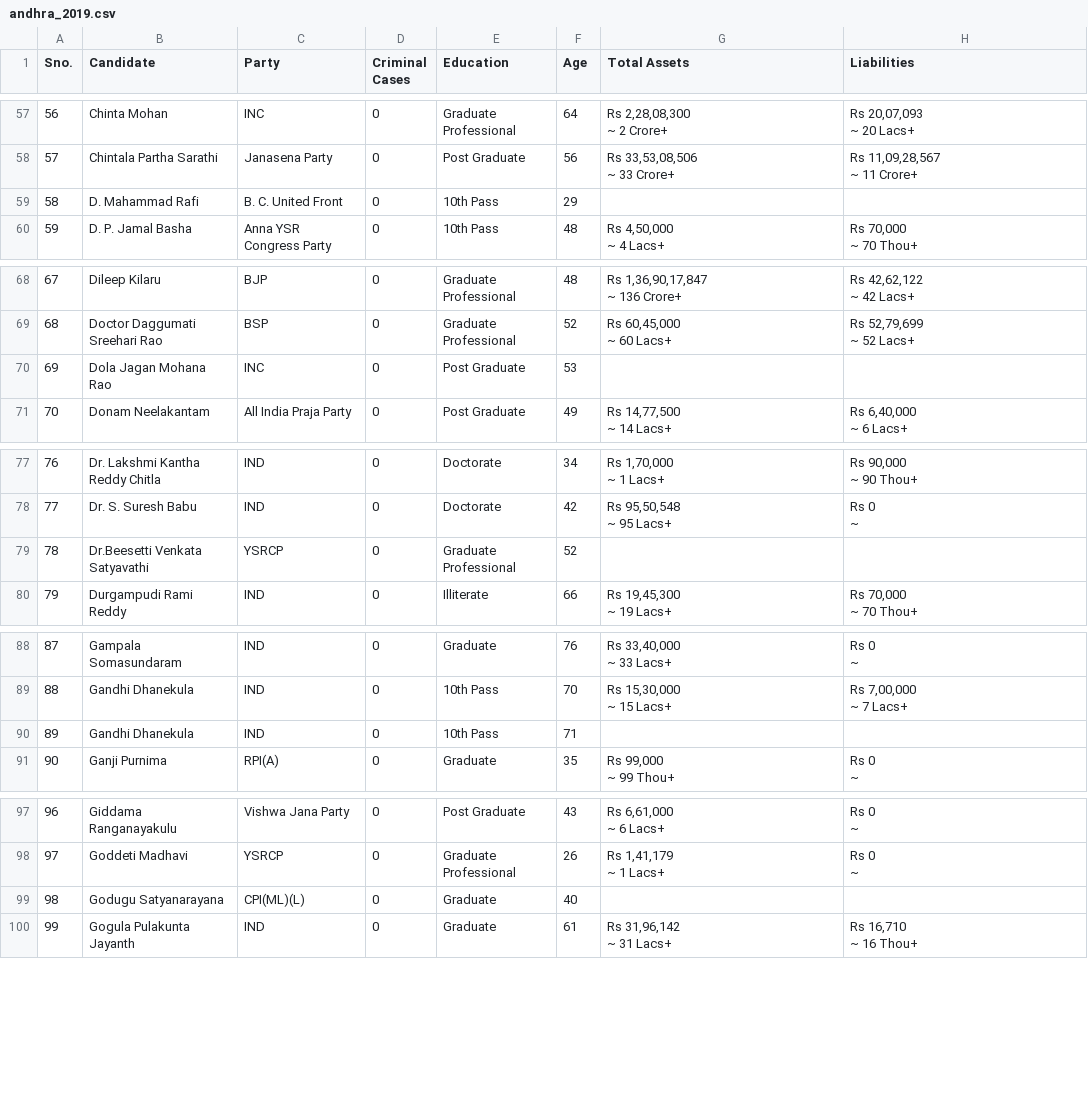
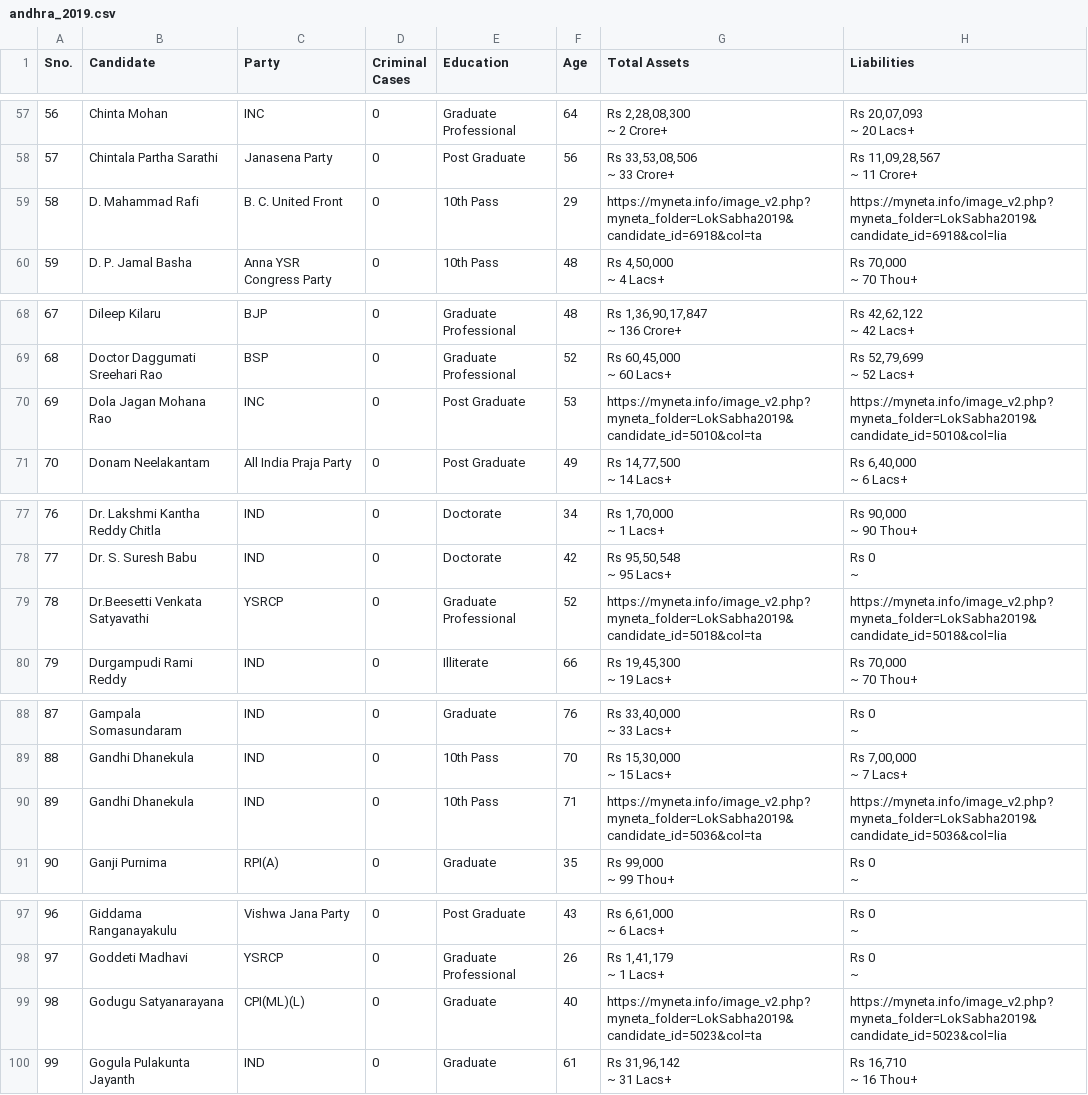
Before and after one commit to iitm-da25b007/MPs-assets, a CSV file: data/andhra_2019.csv, drawn as a sheet; only a part is shown, gaps mark what is left out; the diff covers the shown part only.

```diff
--- a/data/andhra_2019.csv
+++ b/data/andhra_2019.csv
@@ -161,3 +161,3 @@ Sno.,Candidate,Party,Criminal Cases,Education,Age,Total Assets,Liabilities
 ~ 11 Crore+"
-58,D. Mahammad Rafi,B. C. United Front,0,10th Pass,29,,
+58,D. Mahammad Rafi,B. C. United Front,0,10th Pass,29,https://myneta.info/image_v2.php?myneta_folder=LokSabha2019&candidate_id=6918&col=ta,https://myneta.info/image_v2.php?myneta_folder=LokSabha2019&candidate_id=6918&col=lia
 59,D. P. Jamal Basha,Anna YSR Congress Party,0,10th Pass,48,"Rs 4,50,000
@@ -192,3 +192,3 @@ Sno.,Candidate,Party,Criminal Cases,Education,Age,Total Assets,Liabilities
 ~ 52 Lacs+"
-69,Dola Jagan Mohana Rao,INC,0,Post Graduate,53,,
+69,Dola Jagan Mohana Rao,INC,0,Post Graduate,53,https://myneta.info/image_v2.php?myneta_folder=LokSabha2019&candidate_id=5010&col=ta,https://myneta.info/image_v2.php?myneta_folder=LokSabha2019&candidate_id=5010&col=lia
 70,Donam Neelakantam,All India Praja Party,0,Post Graduate,49,"Rs 14,77,500
@@ -217,3 +217,3 @@ Sno.,Candidate,Party,Criminal Cases,Education,Age,Total Assets,Liabilities
 ~"
-78,Dr.Beesetti Venkata Satyavathi,YSRCP,0,Graduate Professional,52,,
+78,Dr.Beesetti Venkata Satyavathi,YSRCP,0,Graduate Professional,52,https://myneta.info/image_v2.php?myneta_folder=LokSabha2019&candidate_id=5018&col=ta,https://myneta.info/image_v2.php?myneta_folder=LokSabha2019&candidate_id=5018&col=lia
 79,Durgampudi Rami Reddy,IND,0,Illiterate,66,"Rs 19,45,300
@@ -248,3 +248,3 @@ Sno.,Candidate,Party,Criminal Cases,Education,Age,Total Assets,Liabilities
 ~ 7 Lacs+"
-89,Gandhi Dhanekula,IND,0,10th Pass,71,,
+89,Gandhi Dhanekula,IND,0,10th Pass,71,https://myneta.info/image_v2.php?myneta_folder=LokSabha2019&candidate_id=5036&col=ta,https://myneta.info/image_v2.php?myneta_folder=LokSabha2019&candidate_id=5036&col=lia
 90,Ganji Purnima,RPI(A),0,Graduate,35,"Rs 99,000
@@ -273,3 +273,3 @@ Sno.,Candidate,Party,Criminal Cases,Education,Age,Total Assets,Liabilities
 ~"
-98,Godugu Satyanarayana,CPI(ML)(L),0,Graduate,40,,
+98,Godugu Satyanarayana,CPI(ML)(L),0,Graduate,40,https://myneta.info/image_v2.php?myneta_folder=LokSabha2019&candidate_id=5023&col=ta,https://myneta.info/image_v2.php?myneta_folder=LokSabha2019&candidate_id=5023&col=lia
 99,Gogula Pulakunta Jayanth,IND,0,Graduate,61,"Rs 31,96,142
```
Also changed, not shown: 52 edited cells elsewhere in this file, 6 other files.
